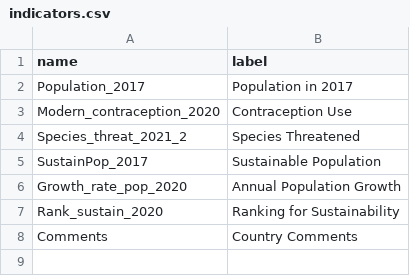
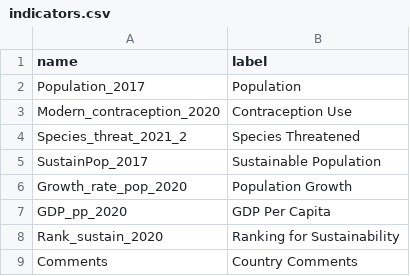
Before and after one commit to jpmckeown/eo_html, a CSV file: data/indicators.csv, drawn as a sheet.

```diff
--- a/data/indicators.csv
+++ b/data/indicators.csv
@@ -1,3 +1,3 @@
 name, label
-Population_2017, Population in 2017
+Population_2017, Population
 Modern_contraception_2020, Contraception Use
@@ -5,3 +5,4 @@ Species_threat_2021_2, Species Threatened
 SustainPop_2017, Sustainable Population
-Growth_rate_pop_2020, Annual Population Growth
+Growth_rate_pop_2020, Population Growth
+GDP_pp_2020, GDP Per Capita
 Rank_sustain_2020, Ranking for Sustainability
```
Also changed, not shown: 1 other file.
